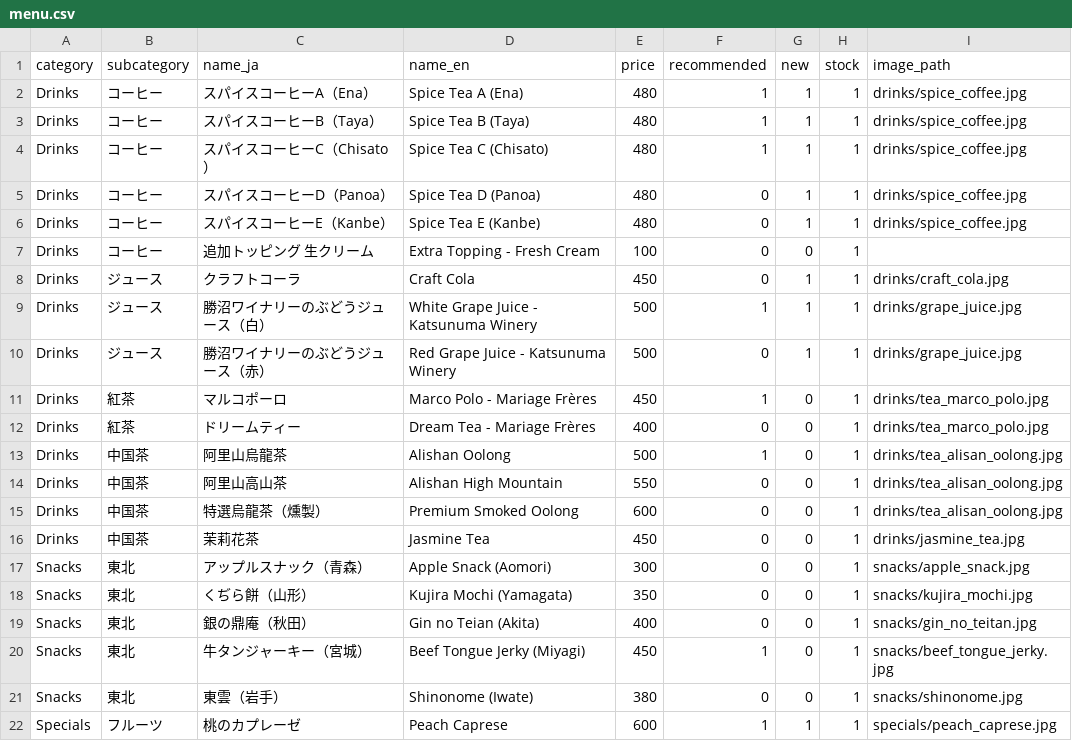
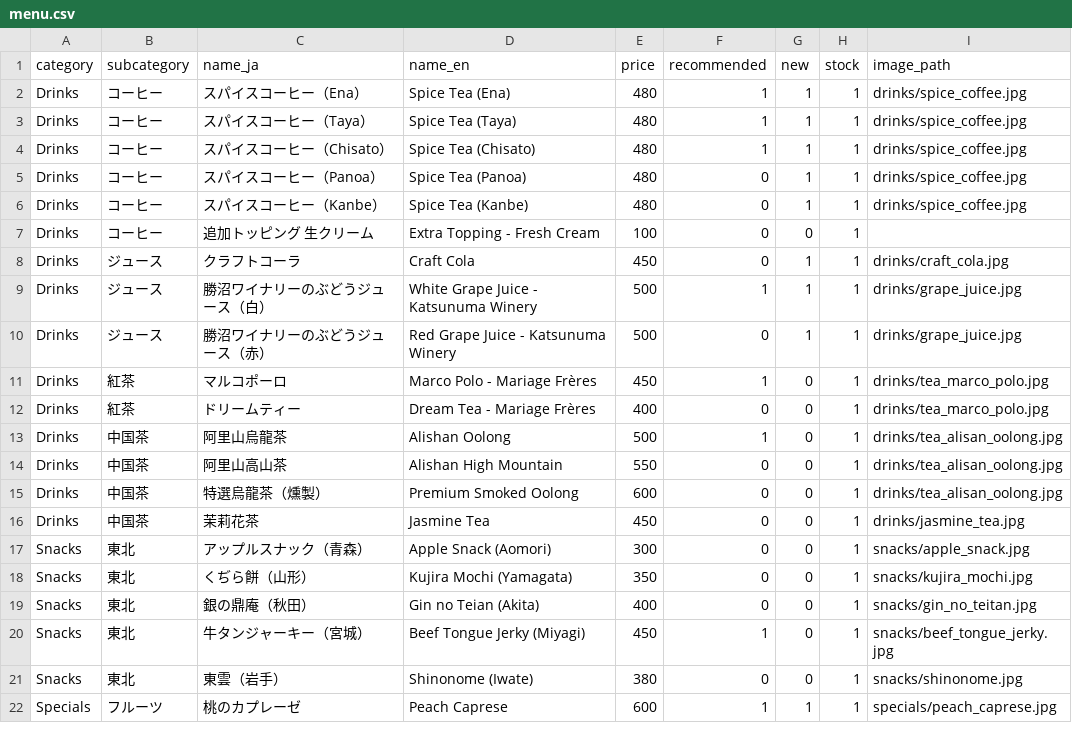
Before and after one commit to matsuzaki215/tearoom, a CSV file: menu.csv, drawn as a sheet.

Commit message:
update menu

```diff
--- a/menu.csv
+++ b/menu.csv
@@ -1,7 +1,7 @@
 category,subcategory,name_ja,name_en,price,recommended,new,stock,image_path
-Drinks,コーヒー,スパイスコーヒーA（Ena）,Spice Tea A (Ena),480,1,1,1,drinks/spice_coffee.jpg
-Drinks,コーヒー,スパイスコーヒーB（Taya）,Spice Tea B (Taya),480,1,1,1,drinks/spice_coffee.jpg
-Drinks,コーヒー,スパイスコーヒーC（Chisato）,Spice Tea C (Chisato),480,1,1,1,drinks/spice_coffee.jpg
-Drinks,コーヒー,スパイスコーヒーD（Panoa）,Spice Tea D (Panoa),480,0,1,1,drinks/spice_coffee.jpg
-Drinks,コーヒー,スパイスコーヒーE（Kanbe）,Spice Tea E (Kanbe),480,0,1,1,drinks/spice_coffee.jpg
+Drinks,コーヒー,スパイスコーヒー（Ena）,Spice Tea (Ena),480,1,1,1,drinks/spice_coffee.jpg
+Drinks,コーヒー,スパイスコーヒー（Taya）,Spice Tea (Taya),480,1,1,1,drinks/spice_coffee.jpg
+Drinks,コーヒー,スパイスコーヒー（Chisato）,Spice Tea (Chisato),480,1,1,1,drinks/spice_coffee.jpg
+Drinks,コーヒー,スパイスコーヒー（Panoa）,Spice Tea (Panoa),480,0,1,1,drinks/spice_coffee.jpg
+Drinks,コーヒー,スパイスコーヒー（Kanbe）,Spice Tea (Kanbe),480,0,1,1,drinks/spice_coffee.jpg
 Drinks,コーヒー,追加トッピング　生クリーム,Extra Topping - Fresh Cream,100,0,0,1,
```
